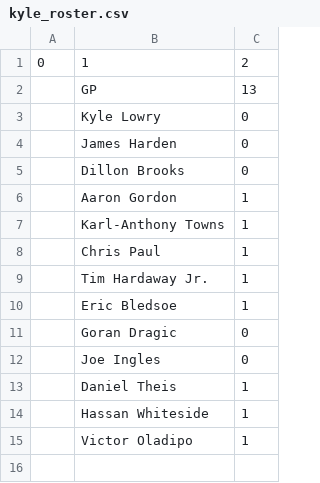
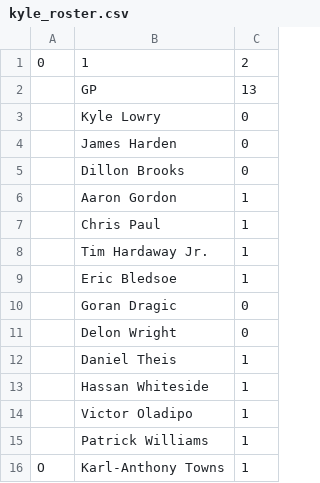
Before and after one commit to robgarbanati/fbb, a CSV file: kyle_roster.csv, drawn as a sheet.

Commit message:
updated rosters

```diff
--- a/kyle_roster.csv
+++ b/kyle_roster.csv
@@ -6,3 +6,2 @@
 ,Aaron Gordon,1
-,Karl-Anthony Towns,1
 ,Chris Paul,1
@@ -11,3 +10,3 @@
 ,Goran Dragic,0
-,Joe Ingles,0
+,Delon Wright,0
 ,Daniel Theis,1
@@ -15 +14,3 @@
 ,Victor Oladipo,1
+,Patrick Williams,1
+O,Karl-Anthony Towns,1
```
Also changed, not shown: alex_roster.csv, brandt_roster.csv, 7 other files.
